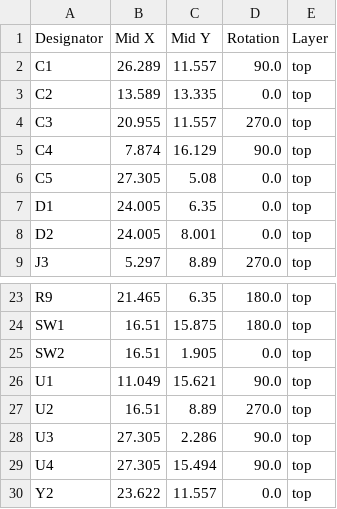
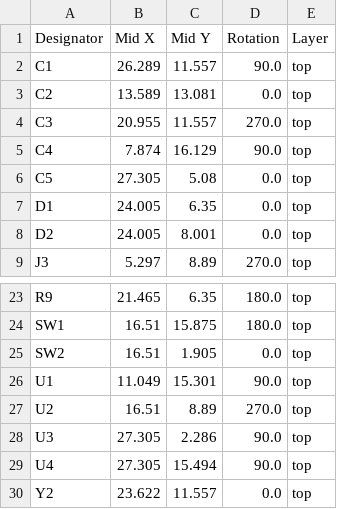
Before and after one commit to 21km43/WCH-LinkE-Mini, a CSV file: production/positions.csv, drawn as a sheet; only a part is shown, gaps mark what is left out.

```diff
--- a/production/positions.csv
+++ b/production/positions.csv
@@ -2,3 +2,3 @@
 C1,26.289,11.557,90.0,top
-C2,13.589,13.335,0.0,top
+C2,13.589,13.081,0.0,top
 C3,20.955,11.557,270.0,top
@@ -25,3 +25,3 @@ SW1,16.51,15.875,180.0,top
 SW2,16.51,1.905,0.0,top
-U1,11.049,15.621,90.0,top
+U1,11.049,15.301,90.0,top
 U2,16.51,8.89,270.0,top
```
Also changed, not shown: production/bom.csv, 7 other files.
